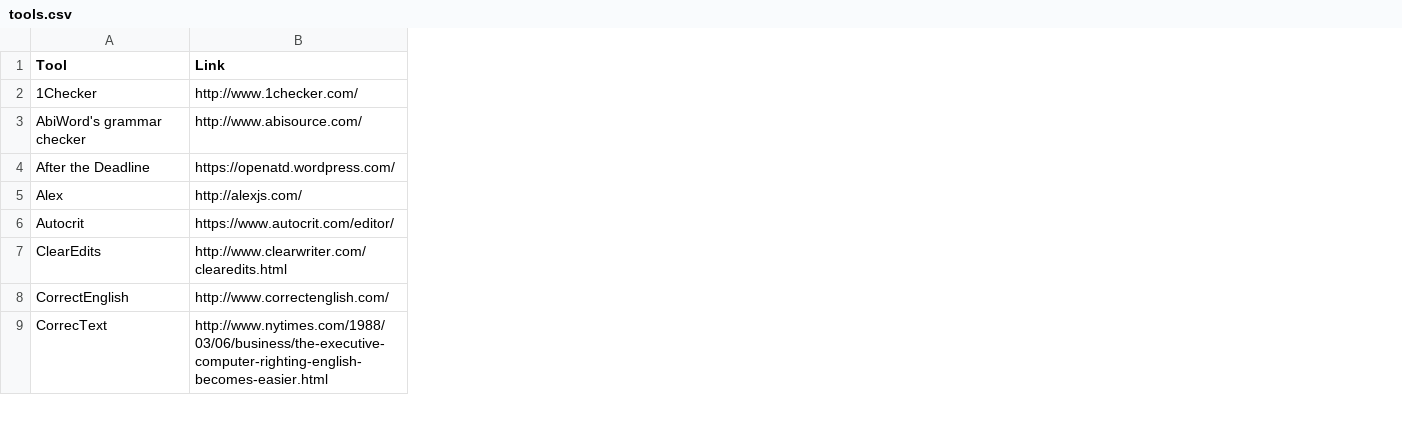
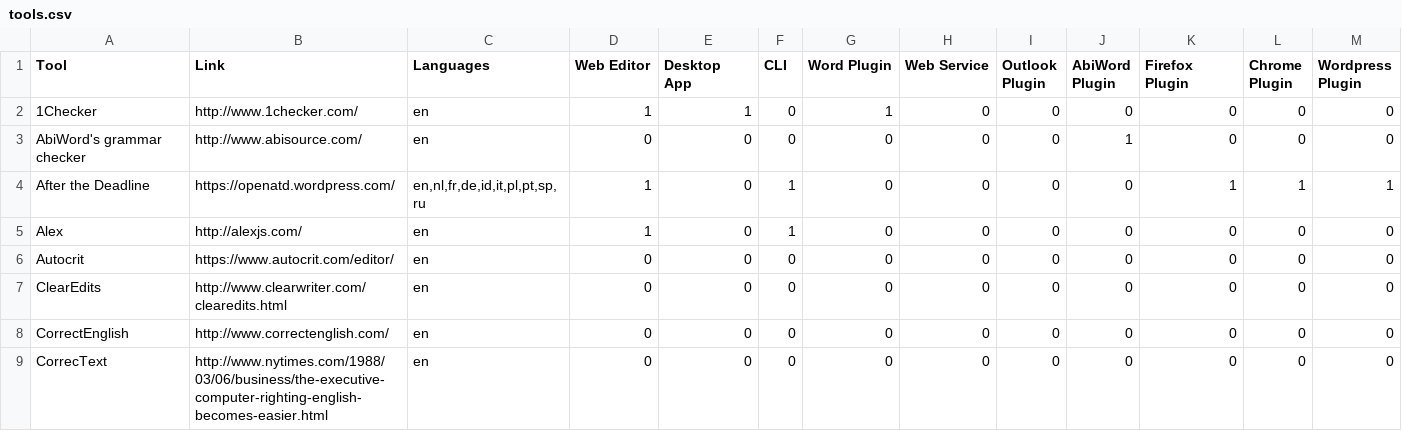
Before and after one commit to amperser/proselint, a CSV file: research/comparison/tools.csv, drawn as a sheet; only a part is shown; the diff names each change by its address in the sheet, - before the commit and + after, or states it on an @@ line.

Commit message:
Improve survey (#554)
* Add list of supported languages

* Begin to expand tools survey

```diff
--- a/research/comparison/tools.csv
+++ b/research/comparison/tools.csv
+column C (Languages), rows 2-9: en | en | en,nl,fr,de,id,it,pl,pt,sp,ru | en | en | en | en | en
+column D (Web Editor), rows 2-9: 1 | 0 | 1 | 1 | 0 | 0 | 0 | 0
+column E (Desktop App), rows 2-9: 1 | 0 | 0 | 0 | 0 | 0 | 0 | 0
+column F (CLI), rows 2-9: 0 | 0 | 1 | 1 | 0 | 0 | 0 | 0
+column G (Word Plugin), rows 2-9: 1 | 0 | 0 | 0 | 0 | 0 | 0 | 0
+column H (Web Service), rows 2-9: all 0
+column I (Outlook Plugin), rows 2-9: all 0
+column J (AbiWord Plugin), rows 2-9: 0 | 1 | 0 | 0 | 0 | 0 | 0 | 0
+column K (Firefox Plugin), rows 2-9: 0 | 0 | 1 | 0 | 0 | 0 | 0 | 0
+column L (Chrome Plugin), rows 2-9: 0 | 0 | 1 | 0 | 0 | 0 | 0 | 0
+column M (Wordpress Plugin), rows 2-9: 0 | 0 | 1 | 0 | 0 | 0 | 0 | 0
```
